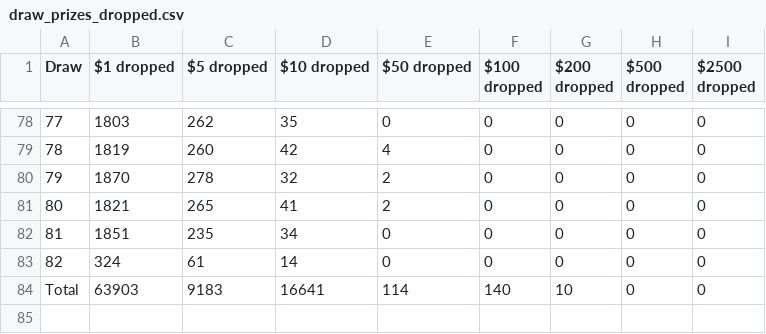
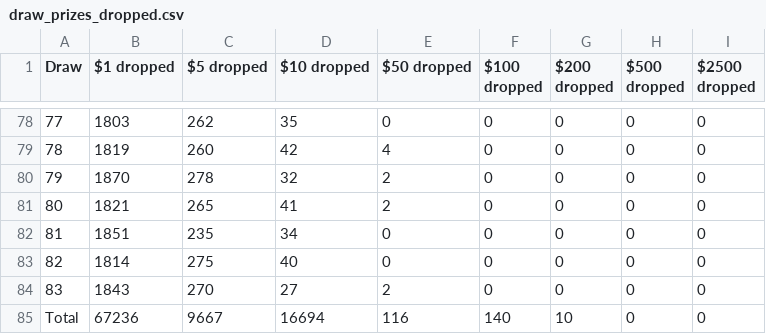
Before and after one commit to drcpu-github/pooltogether-v4-brownie, a CSV file: data/draw_prizes_dropped.csv, drawn as a sheet; only a part is shown, gaps mark what is left out.

```diff
--- a/data/draw_prizes_dropped.csv
+++ b/data/draw_prizes_dropped.csv
@@ -82,3 +82,4 @@ Draw,$1 dropped,$5 dropped,$10 dropped,$50 dropped,$100 dropped,$200 dropped,$50
 81,1851,235,34,0,0,0,0,0
-82,324,61,14,0,0,0,0,0
-Total,63903,9183,16641,114,140,10,0,0
+82,1814,275,40,0,0,0,0,0
+83,1843,270,27,2,0,0,0,0
+Total,67236,9667,16694,116,140,10,0,0
```
Also changed, not shown: data/draw_amounts.csv, data/draw_prizes_claimable.csv, 1 other file.
